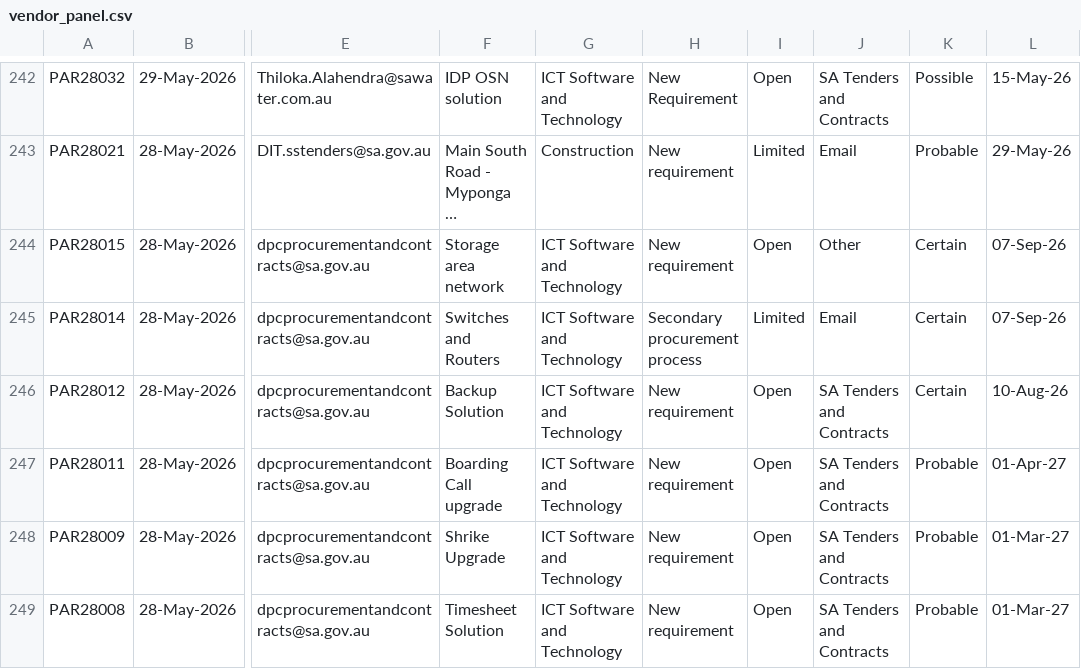
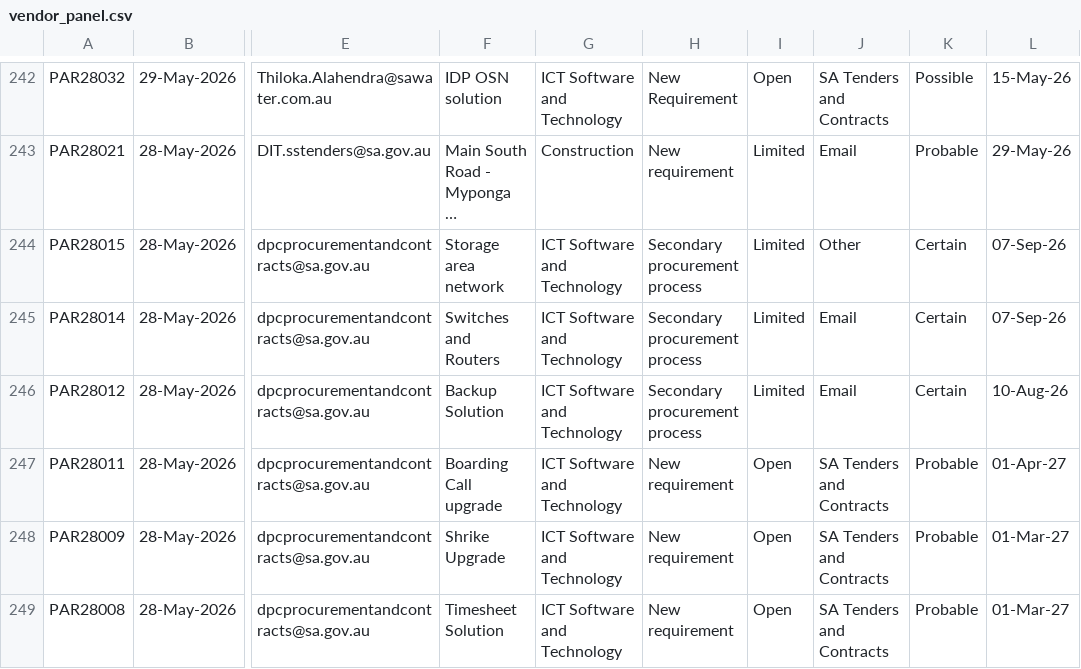
Before and after one commit to J-Lich/__temp_panel_output, a CSV file: vendor_panel.csv, drawn as a sheet; only a part is shown, gaps mark what is left out; long unchanged cells end in …; the diff covers the shown part only; the diff names each change by its address in the sheet, - before the commit and + after, or states it on an @@ line.

```diff
--- a/vendor_panel.csv
+++ b/vendor_panel.csv
-H244: New requirement
+H244: Secondary procurement process
-I244: Open
+I244: Limited
-H246: New requirement
+H246: Secondary procurement process
-I246: Open
+I246: Limited
-J246: SA Tenders and Contracts
+J246: Email
```
Also changed, not shown: 2 added rows, 2 removed rows and 6 edited cells elsewhere in this file, 1 other file.
